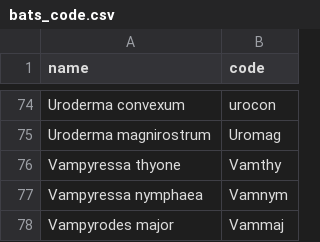
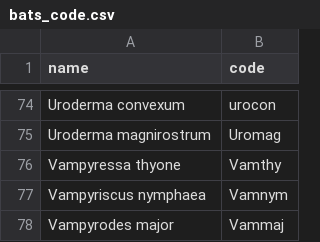
Before and after one commit to Nastaranlotfi/Gnorm-new-centrality-index-multilayer-networks, a CSV file: input/bats_code.csv, drawn as a sheet; only a part is shown, gaps mark what is left out.

Commit message:
Update bats_code.csv

```diff
--- a/input/bats_code.csv
+++ b/input/bats_code.csv
@@ -76,3 +76,3 @@ Uroderma magnirostrum,Uromag
 Vampyressa thyone,Vamthy
-Vampyressa nymphaea,Vamnym
+Vampyriscus nymphaea,Vamnym
 Vampyrodes major,Vammaj
```
